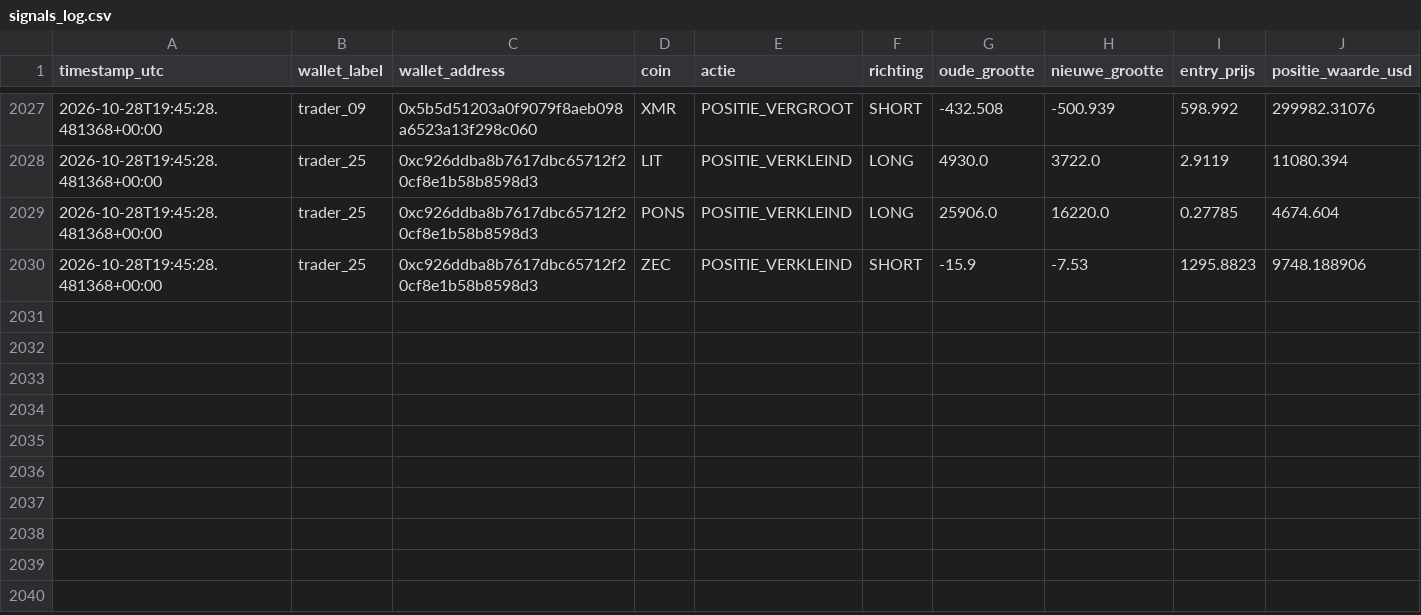
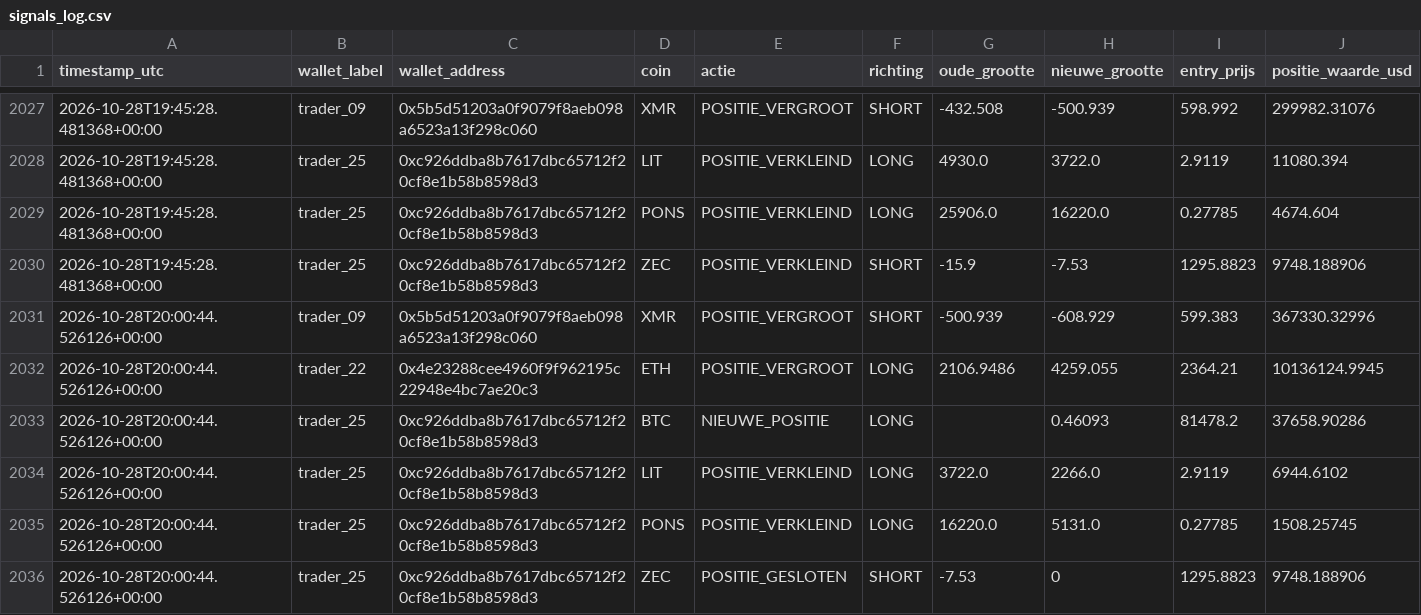
Before and after one commit to wave25031/copytrack, a CSV file: copytrack_voor_github/output/signals_log.csv, drawn as a sheet; only a part is shown, gaps mark what is left out; the diff names each change by its address in the sheet, - before the commit and + after, or states it on an @@ line.

```diff
--- a/copytrack_voor_github/output/signals_log.csv
+++ b/copytrack_voor_github/output/signals_log.csv
+row 2031: 2026-10-28T20:00:44.526126+00:00 | trader_09 | 0x5b5d51203a0f9079f8aeb098a6523a13f298c060 | XMR | POSITIE_VERGROOT | SHORT | -500.939 | -608.929 | 599.383 | 367330.32996
+row 2032: 2026-10-28T20:00:44.526126+00:00 | trader_22 | 0x4e23288cee4960f9f962195c22948e4bc7ae20c3 | ETH | POSITIE_VERGROOT | LONG | 2106.9486 | 4259.055 | 2364.21 | 10136124.9945
+row 2033: 2026-10-28T20:00:44.526126+00:00 | trader_25 | 0xc926ddba8b7617dbc65712f20cf8e1b58b8598d3 | BTC | NIEUWE_POSITIE | LONG |  | 0.46093 | 81478.2 | 37658.90286
+row 2034: 2026-10-28T20:00:44.526126+00:00 | trader_25 | 0xc926ddba8b7617dbc65712f20cf8e1b58b8598d3 | LIT | POSITIE_VERKLEIND | LONG | 3722.0 | 2266.0 | 2.9119 | 6944.6102
+row 2035: 2026-10-28T20:00:44.526126+00:00 | trader_25 | 0xc926ddba8b7617dbc65712f20cf8e1b58b8598d3 | PONS | POSITIE_VERKLEIND | LONG | 16220.0 | 5131.0 | 0.27785 | 1508.25745
+row 2036: 2026-10-28T20:00:44.526126+00:00 | trader_25 | 0xc926ddba8b7617dbc65712f20cf8e1b58b8598d3 | ZEC | POSITIE_GESLOTEN | SHORT | -7.53 | 0 | 1295.8823 | 9748.188906
```
Also changed, not shown: copytrack_voor_github/output/paper_trades_log.csv, 2 other files.
